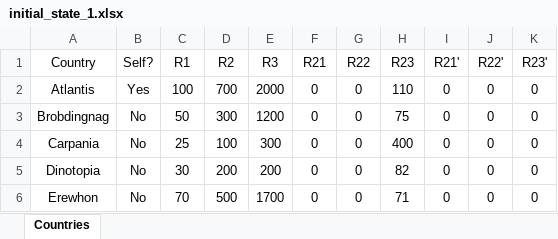
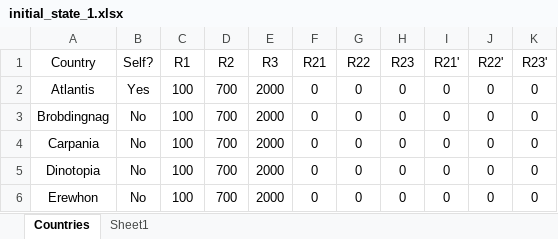
Before and after one commit to jboersma21/ai-project-post-break, an Excel workbook: data/initial_state_1.xlsx, sheet Countries, drawn as a sheet; values as stored, in another font and other column widths than the file's, no borders; the diff names each change by its address in the sheet, - before the commit and + after, or states it on an @@ line.

```diff
--- a/data/initial_state_1.xlsx (sheet Countries)
+++ b/data/initial_state_1.xlsx (sheet Countries)
+sheet tab: Sheet1
-H2 (R23): 110
+H2 (R23): 0
-C3 (R1): 50
+C3 (R1): 100
-D3 (R2): 300
+D3 (R2): 700
-E3 (R3): 1200
+E3 (R3): 2000
-H3 (R23): 75
+H3 (R23): 0
-C4 (R1): 25
+C4 (R1): 100
-D4 (R2): 100
+D4 (R2): 700
-E4 (R3): 300
+E4 (R3): 2000
-H4 (R23): 400
+H4 (R23): 0
-C5 (R1): 30
+C5 (R1): 100
-D5 (R2): 200
+D5 (R2): 700
-E5 (R3): 200
+E5 (R3): 2000
-H5 (R23): 82
+H5 (R23): 0
-C6 (R1): 70
+C6 (R1): 100
-D6 (R2): 500
+D6 (R2): 700
-E6 (R3): 1700
+E6 (R3): 2000
-H6 (R23): 71
+H6 (R23): 0
```
Also changed, not shown: data/resources_1.xlsx, 3 other files.
